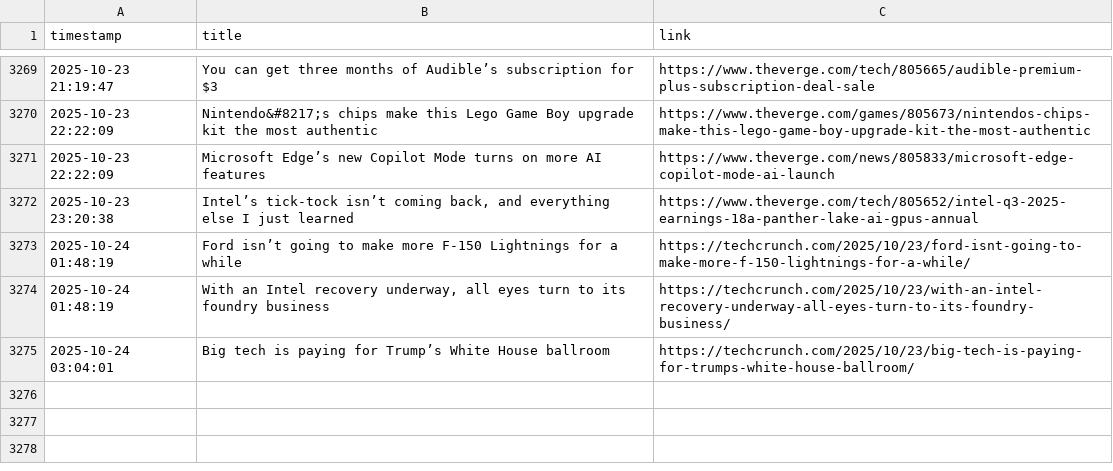
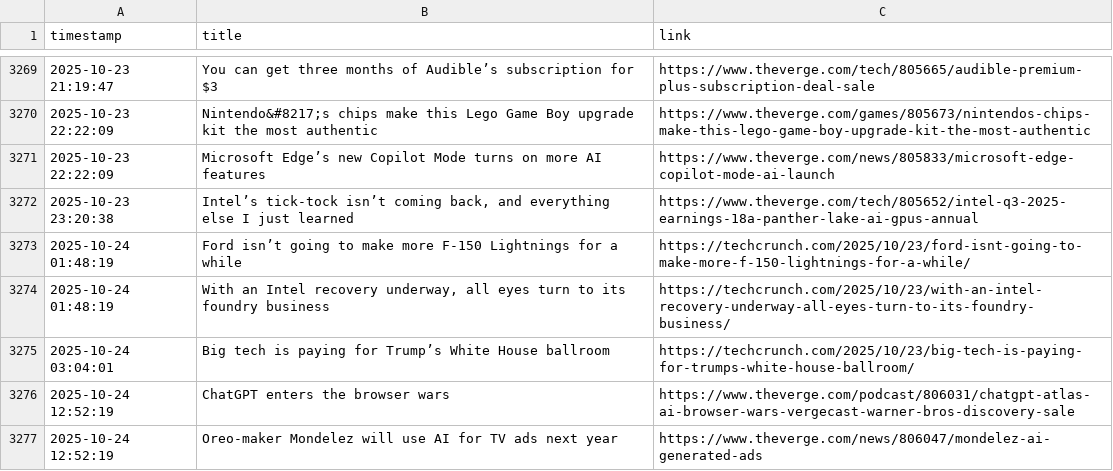
Before and after one commit to DeviPriya-Kolla/AutonomousContentAgent, a CSV file: seen_articles.csv, drawn as a sheet; only a part is shown, gaps mark what is left out.

Commit message:
docs: Update seen articles log

```diff
--- a/seen_articles.csv
+++ b/seen_articles.csv
@@ -3275 +3275,3 @@ timestamp,title,link
 2025-10-24 03:04:01,Big tech is paying for Trump’s White House ballroom,https://techcrunch.com/2025/10/23/big-tech-is-paying-for-trumps-white-house-ballroom/
+2025-10-24 12:52:19,ChatGPT enters the browser wars,https://www.theverge.com/podcast/806031/chatgpt-atlas-ai-browser-wars-vergecast-warner-bros-discovery-sale
+2025-10-24 12:52:19,Oreo-maker Mondelez will use AI for TV ads next year,https://www.theverge.com/news/806047/mondelez-ai-generated-ads
```
